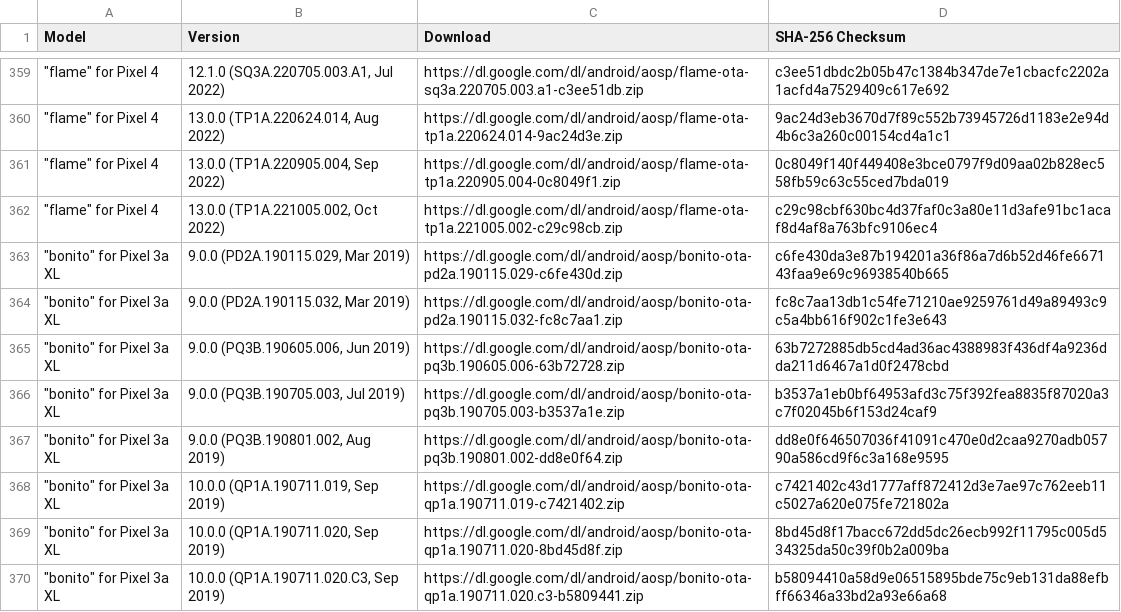
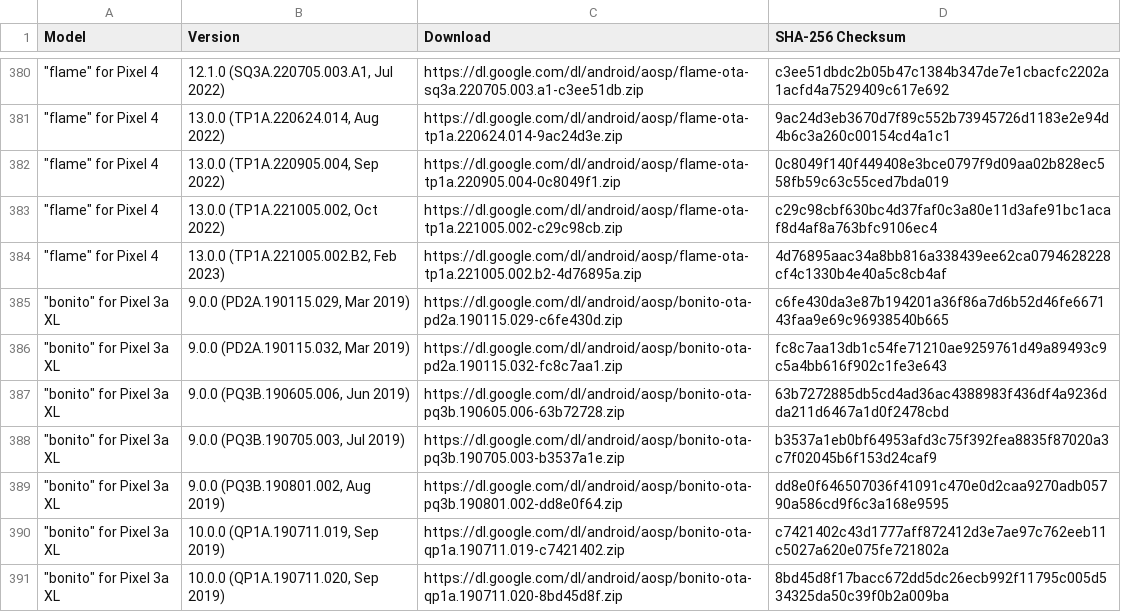
Before and after one commit to parserpp/get_android_data, a CSV file: data/android_ota_images.csv, drawn as a sheet; only a part is shown, gaps mark what is left out; the shorter side is filled out with more unchanged rows; the diff covers the shown part only.

```diff
--- a/data/android_ota_images.csv
+++ b/data/android_ota_images.csv
@@ -362,2 +383,3 @@ Model,Version,Download,SHA-256 Checksum
 """flame"" for Pixel 4","13.0.0 (TP1A.221005.002, Oct 2022)",https://dl.google.com/dl/android/aosp/flame-ota-tp1a.221005.002-c29c98cb.zip,c29c98cbf630bc4d37faf0c3a80e11d3afe91bc1acaf8d4af8a763bfc9106ec4
+"""flame"" for Pixel 4","13.0.0 (TP1A.221005.002.B2, Feb 2023)",https://dl.google.com/dl/android/aosp/flame-ota-tp1a.221005.002.b2-4d76895a.zip,4d76895aac34a8bb816a338439ee62ca0794628228cf4c1330b4e40a5c8cb4af
 """bonito"" for Pixel 3a XL","9.0.0 (PD2A.190115.029, Mar 2019)",https://dl.google.com/dl/android/aosp/bonito-ota-pd2a.190115.029-c6fe430d.zip,c6fe430da3e87b194201a36f86a7d6b52d46fe667143faa9e69c96938540b665
```
Also changed, not shown: 21 added rows elsewhere in this file, 2 other files.
